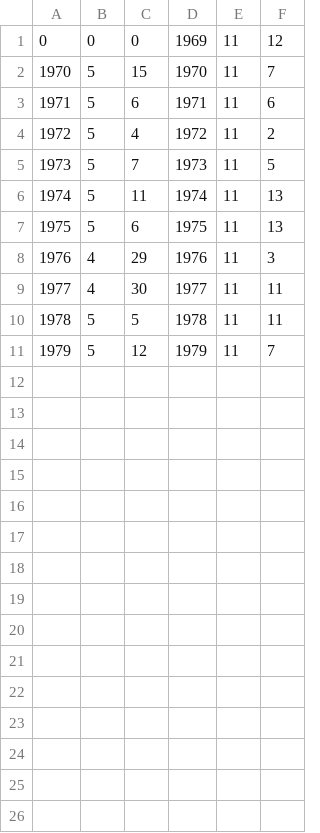
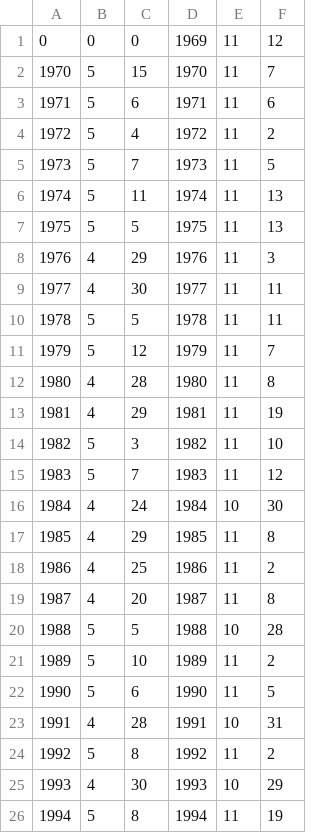
Before and after one commit to biogeochemistry/MyLake_Lake-227, a CSV file: Postproc_code/L227/Output_Ice.csv, drawn as a sheet; only a part is shown; the diff covers the shown part only.

```diff
--- a/Postproc_code/L227/Output_Ice.csv
+++ b/Postproc_code/L227/Output_Ice.csv
@@ -6,3 +6,3 @@
 1974,5,11,1974,11,13
-1975,5,6,1975,11,13
+1975,5,5,1975,11,13
 1976,4,29,1976,11,3
@@ -11 +11,16 @@
 1979,5,12,1979,11,7
+1980,4,28,1980,11,8
+1981,4,29,1981,11,19
+1982,5,3,1982,11,10
+1983,5,7,1983,11,12
+1984,4,24,1984,10,30
+1985,4,29,1985,11,8
+1986,4,25,1986,11,2
+1987,4,20,1987,11,8
+1988,5,5,1988,10,28
+1989,5,10,1989,11,2
+1990,5,6,1990,11,5
+1991,4,28,1991,10,31
+1992,5,8,1992,11,2
+1993,4,30,1993,10,29
+1994,5,8,1994,11,19
```
Also changed, not shown: 15 added rows elsewhere in this file, Postproc_code/L227/Output_IntegratedEpi.csv, 14 other files.
